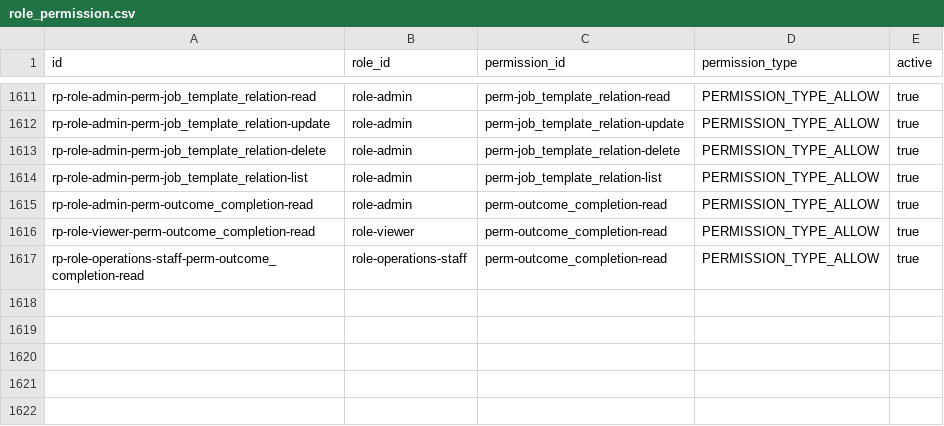
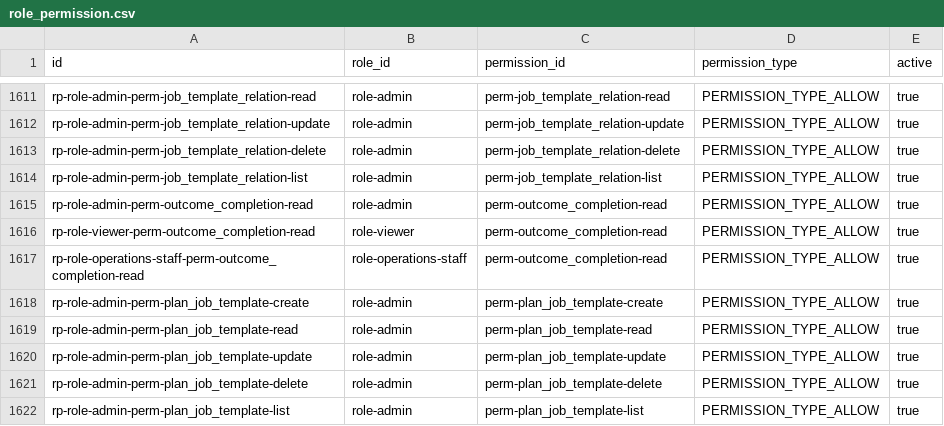
Before and after one commit to erniealice/copya, a CSV file: seeds/general/role_permission.csv, drawn as a sheet; only a part is shown, gaps mark what is left out; the diff names each change by its address in the sheet, - before the commit and + after, or states it on an @@ line.

```diff
--- a/seeds/general/role_permission.csv
+++ b/seeds/general/role_permission.csv
+row 1618: rp-role-admin-perm-plan_job_template-create | role-admin | perm-plan_job_template-create | PERMISSION_TYPE_ALLOW | true
+row 1619: rp-role-admin-perm-plan_job_template-read | role-admin | perm-plan_job_template-read | PERMISSION_TYPE_ALLOW | true
+row 1620: rp-role-admin-perm-plan_job_template-update | role-admin | perm-plan_job_template-update | PERMISSION_TYPE_ALLOW | true
+row 1621: rp-role-admin-perm-plan_job_template-delete | role-admin | perm-plan_job_template-delete | PERMISSION_TYPE_ALLOW | true
+row 1622: rp-role-admin-perm-plan_job_template-list | role-admin | perm-plan_job_template-list | PERMISSION_TYPE_ALLOW | true
```
Also changed, not shown: seeds/general/permission.csv, 1 other file.
